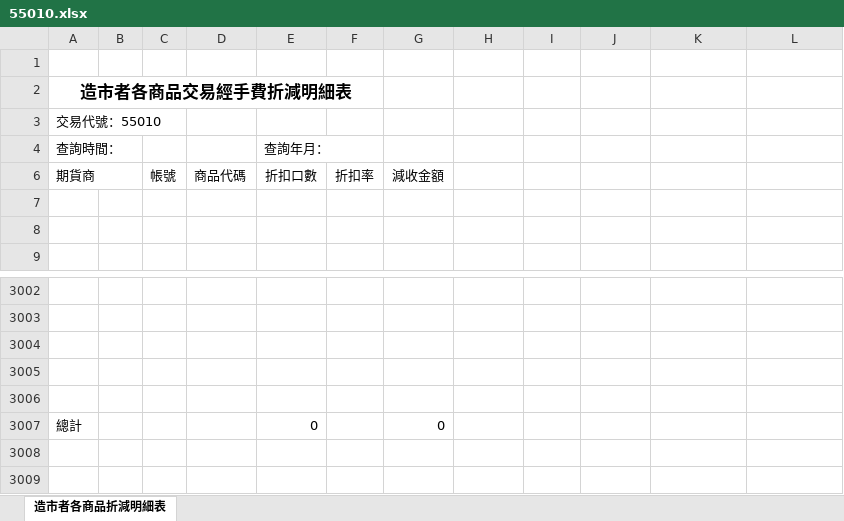
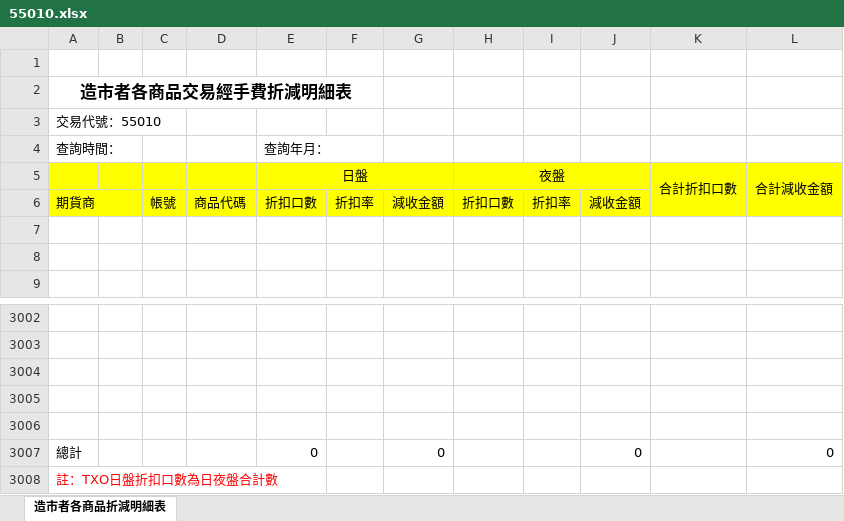
Before and after one commit to haotingchan/RekindlePhoenixCI, an Excel workbook: PhoenixCI/Excel_Template/55010.xlsx, sheet 造市者各商品折減明細表, drawn as a sheet; only a part is shown, gaps mark what is left out; values as stored, in another font and other column widths than the file's, no borders; the diff names each change by its address in the sheet, - before the commit and + after, or states it on an @@ line.

```diff
--- a/PhoenixCI/Excel_Template/55010.xlsx (sheet 造市者各商品折減明細表)
+++ b/PhoenixCI/Excel_Template/55010.xlsx (sheet 造市者各商品折減明細表)
+row 5:  |  |  |  | 日盤 |  |  | 夜盤 |  |  | 合計折扣口數 | 合計減收金額
-A6:L6 fill: none
+A6:L6 fill: #FFFF00
-H6: (empty)
+H6: 折扣口數
-I6: (empty)
+I6: 折扣率
-J6: (empty)
+J6: 減收金額
-J3007: (empty)
+J3007: 0
-L3007: (empty)
+L3007: 0
+row 3008: 註：TXO日盤折扣口數為日夜盤合計數
```
Also changed, not shown: PhoenixCI/Excel_Template/55010_2.xlsx, 2 other files.
